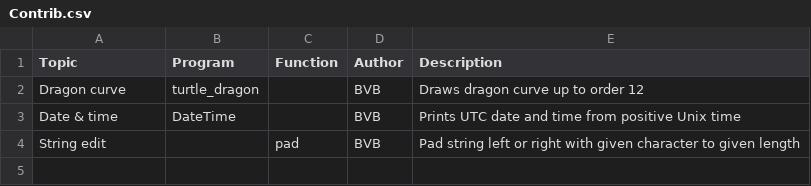
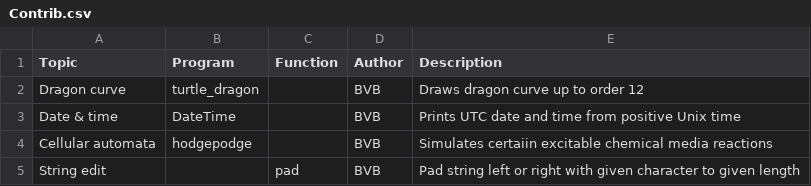
Before and after one commit to elan-language/Contrib, a CSV file: Contrib.csv, drawn as a sheet.

Commit message:
Update Contrib.csv

```diff
--- a/Contrib.csv
+++ b/Contrib.csv
@@ -3,2 +3,3 @@ Dragon curve,turtle_dragon,,BVB,Draws dragon curve up to order 12
 Date & time,DateTime,,BVB,Prints UTC date and time from positive Unix time
+Cellular automata,hodgepodge,,BVB,Simulates certaiin excitable chemical media reactions
 String edit,,pad,BVB,Pad string left or right with given character to given length
```
